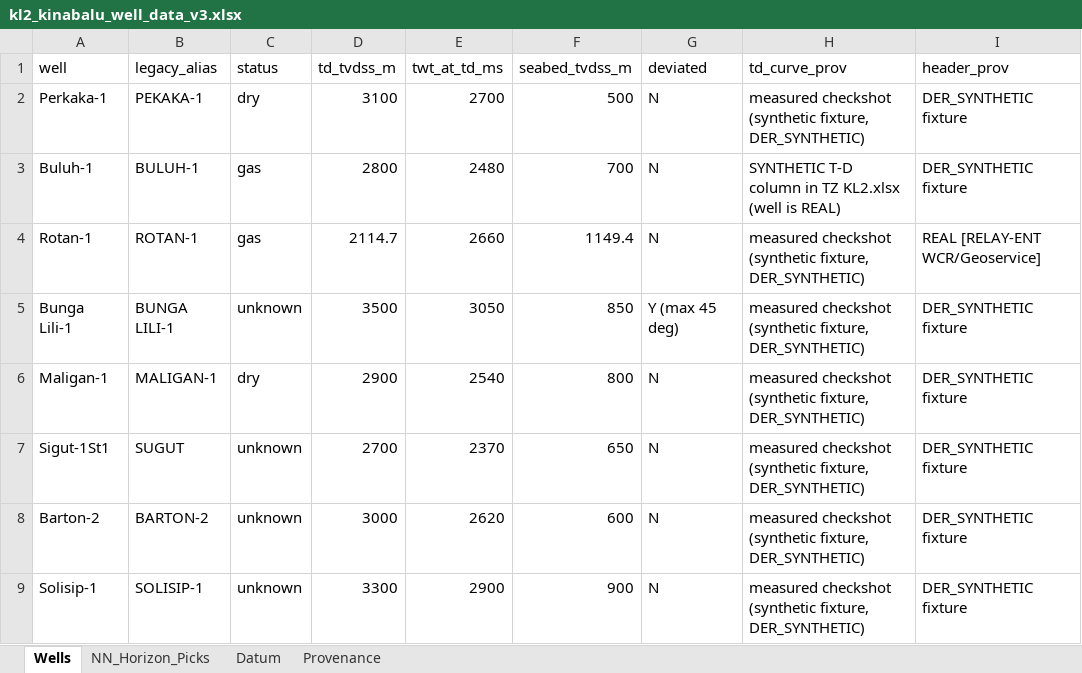
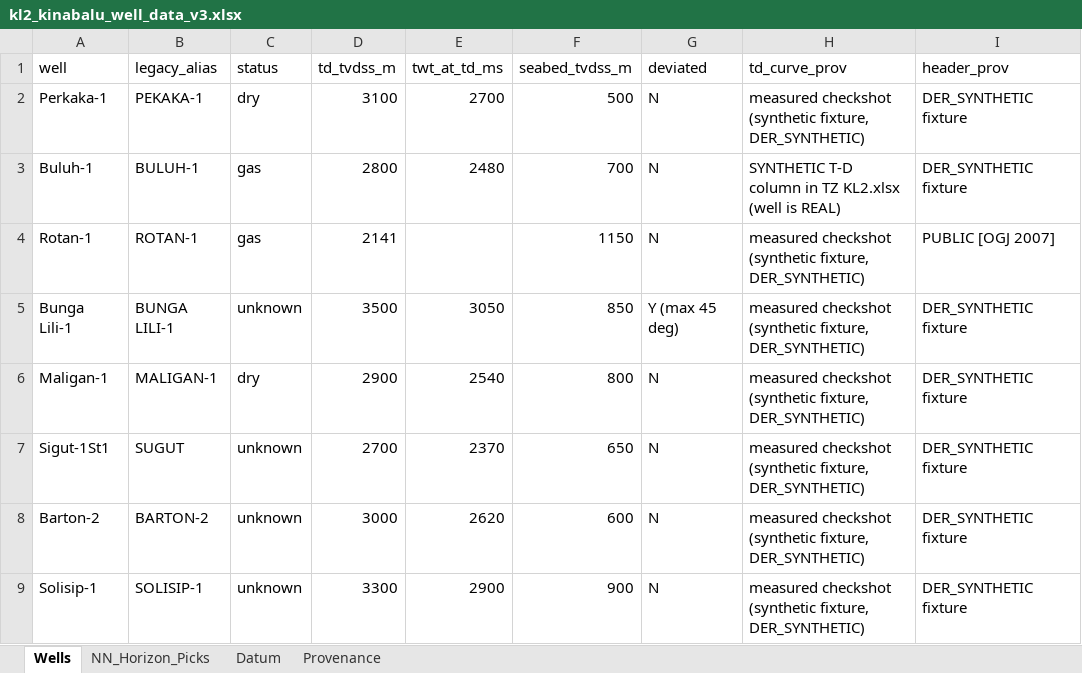
Before and after one commit to ariffazil/GEOX, an Excel workbook: outputs/kl2_kinabalu/kl2_kinabalu_well_data_v3.xlsx, sheet Wells, drawn as a sheet; only a part is shown; values as stored, in another font and other column widths than the file's, no borders; the diff names each change by its address in the sheet, - before the commit and + after, or states it on an @@ line.

Commit message:
chore(kl2): redact Rotan-1 exact depths and TWT from outputs (AMANAH)
Removes exact pick depths (NN12/NN11/NN10, Landmark tops), top reservoir
and GWC depths, TWT@TD, VSP parameters and the MD->TVDSS factor from the
v3 penetration scaffold; regenerates the v3 xlsx and chart. Rotan-1
seabed/TD kept as public values (Oil & Gas Journal, 5 Feb 2007).

Adds a provenance README (v2 row = known fixture fault; wells_summary.json
and qc_samples.csv are DER_SYNTHETIC fixtures) and a deny-by-default
.gitignore for this folder. Git history intentionally not rewritten
(ARIF decision 2026-10-15).

REPO=geox

```diff
--- a/outputs/kl2_kinabalu/kl2_kinabalu_well_data_v3.xlsx (sheet Wells)
+++ b/outputs/kl2_kinabalu/kl2_kinabalu_well_data_v3.xlsx (sheet Wells)
-D4 (td_tvdss_m): 2114.7
+D4 (td_tvdss_m): 2141
-E4 (twt_at_td_ms): 2660
+E4 (twt_at_td_ms): (empty)
-F4 (seabed_tvdss_m): 1149.4
+F4 (seabed_tvdss_m): 1150
-I4 (header_prov): REAL [RELAY-ENT WCR/Geoservice]
+I4 (header_prov): PUBLIC [OGJ 2007]
```
Also changed, not shown: sheet NN_Horizon_Picks, sheet Provenance, 4 other files.
